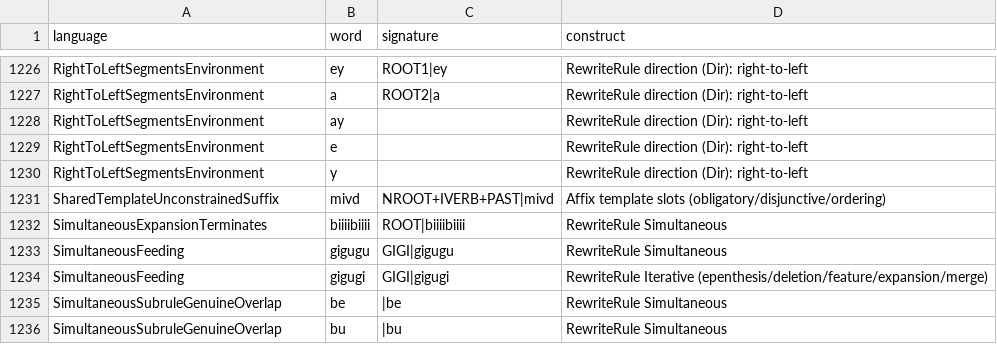
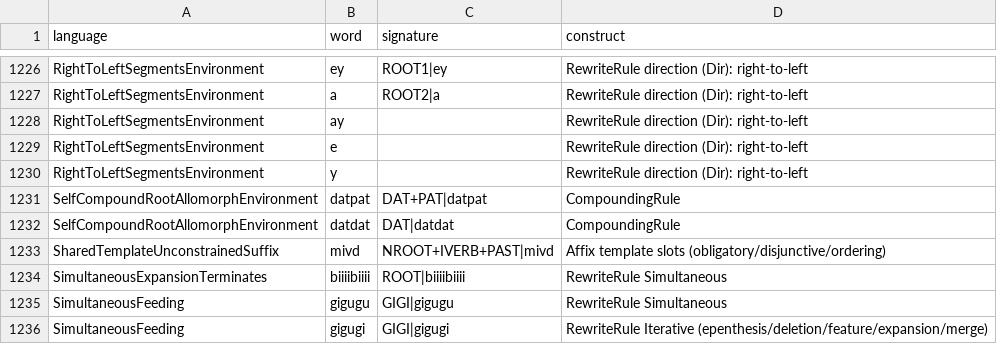
Before and after one commit to sillsdev/fieldworks-parser-conformance, a CSV file: coverage.csv, drawn as a sheet; only a part is shown, gaps mark what is left out; the shorter side is filled out with more unchanged rows; the diff names each change by its address in the sheet, - before the commit and + after, or states it on an @@ line.

```diff
--- a/coverage.csv
+++ b/coverage.csv
+row 1231: SelfCompoundRootAllomorphEnvironment | datpat | DAT+PAT|datpat | CompoundingRule
+row 1232: SelfCompoundRootAllomorphEnvironment | datdat | DAT|datdat | CompoundingRule
```
Also changed, not shown: dead-rules-allowed.tsv, rules.csv, 13 other files.
